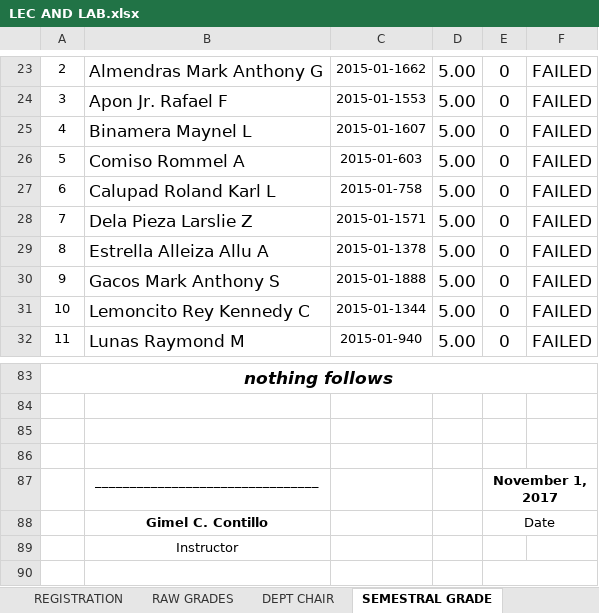
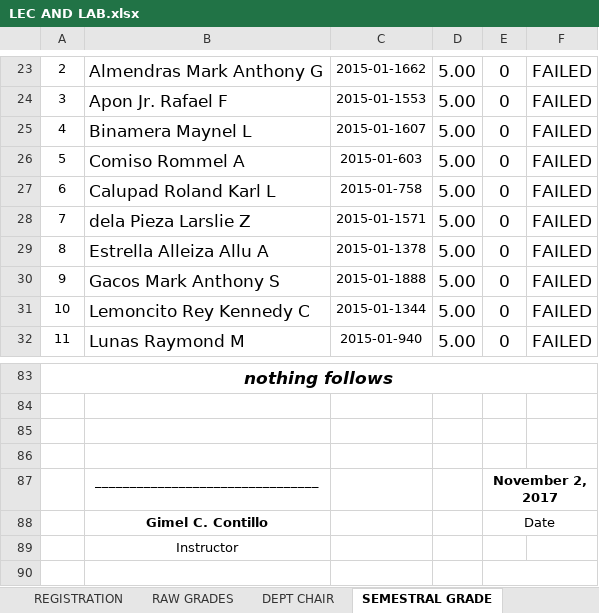
Before and after one commit to ghilo17/Grading-Sheets-First-Sem-2017-2018, an Excel workbook: DCIT 65 - CS 3B/LEC AND LAB.xlsx, sheet SEMESTRAL GRADE, drawn as a sheet; only a part is shown, gaps mark what is left out; values as stored, in another font and other column widths than the file's, no borders; charts and pictures and conditional formats not drawn; the diff names each change by its address in the sheet, - before the commit and + after, or states it on an @@ line.

```diff
--- a/DCIT 65 - CS 3B/LEC AND LAB.xlsx (sheet SEMESTRAL GRADE)
+++ b/DCIT 65 - CS 3B/LEC AND LAB.xlsx (sheet SEMESTRAL GRADE)
-B28: Dela Pieza Larslie Z
+B28: dela Pieza Larslie Z
-E87: November 1, 2017
+E87: November 2, 2017
```
Also changed, not shown: sheet RAW GRADES, sheet DEPT CHAIR, sheet REGISTRATION, 1 other file.
